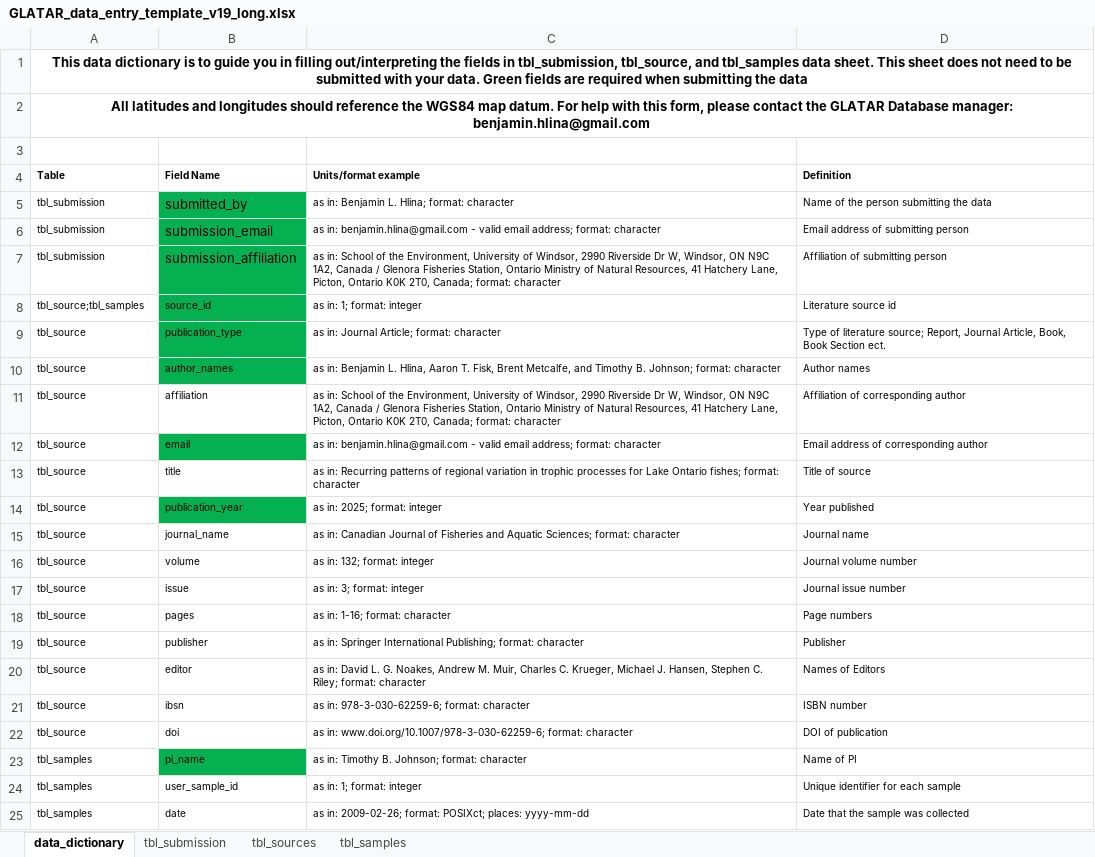
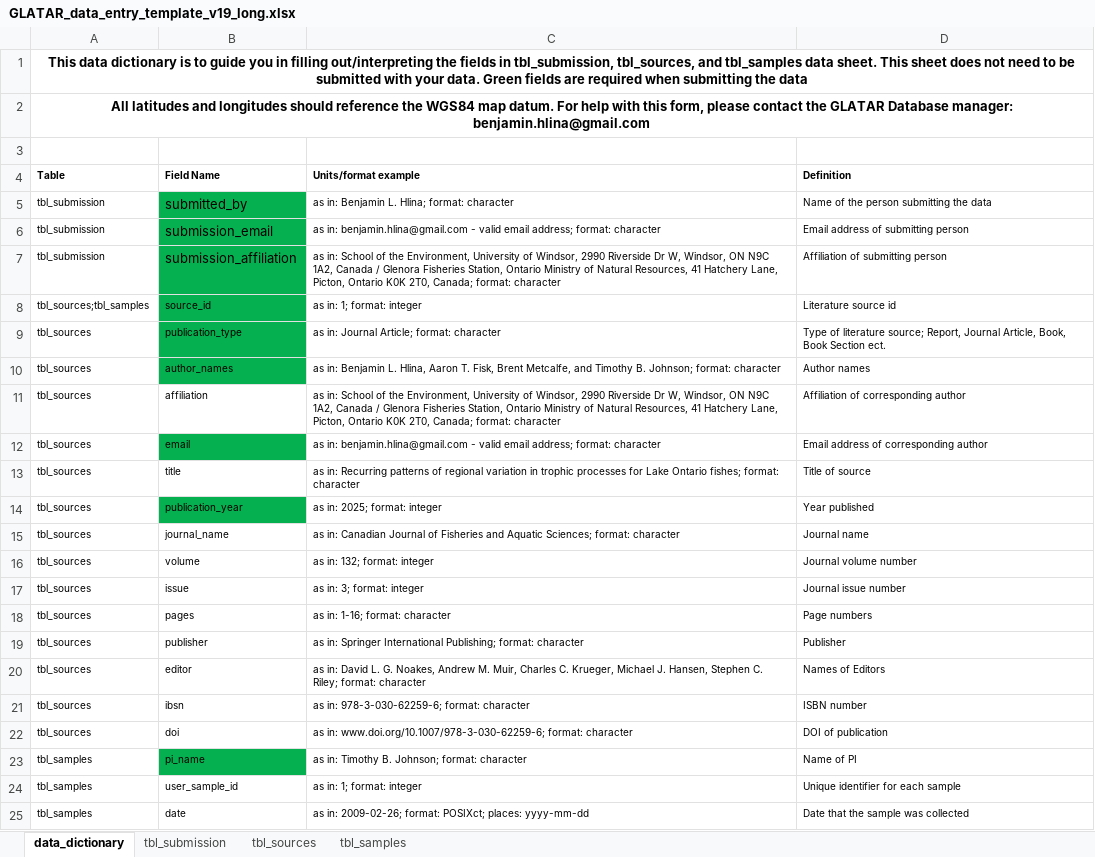
Before and after one commit to benjaminhlina/glatar-app, an Excel workbook: www/data-entry-template/GLATAR_data_entry_template_v19_long.xlsx, sheet data_dictionary, drawn as a sheet; only a part is shown; values as stored, in another font and other column widths than the file's, no borders; the diff names each change by its address in the sheet, - before the commit and + after, or states it on an @@ line.

Commit message:
minor update to data_dictionary

```diff
--- a/www/data-entry-template/GLATAR_data_entry_template_v19_long.xlsx (sheet data_dictionary)
+++ b/www/data-entry-template/GLATAR_data_entry_template_v19_long.xlsx (sheet data_dictionary)
-A1 (Table): …in tbl_submission, tbl_source, and tbl_samples…
+A1 (Table): …in tbl_submission, tbl_sources, and tbl_samples…
-A8 (Table): tbl_source;tbl_samples
+A8 (Table): tbl_sources;tbl_samples
-A9:A22 (Table): tbl_source
+A9:A22 (Table): tbl_sources
```
Also changed, not shown: www/data-entry-template/GLATAR_data_entry_template_v19.xlsx.
